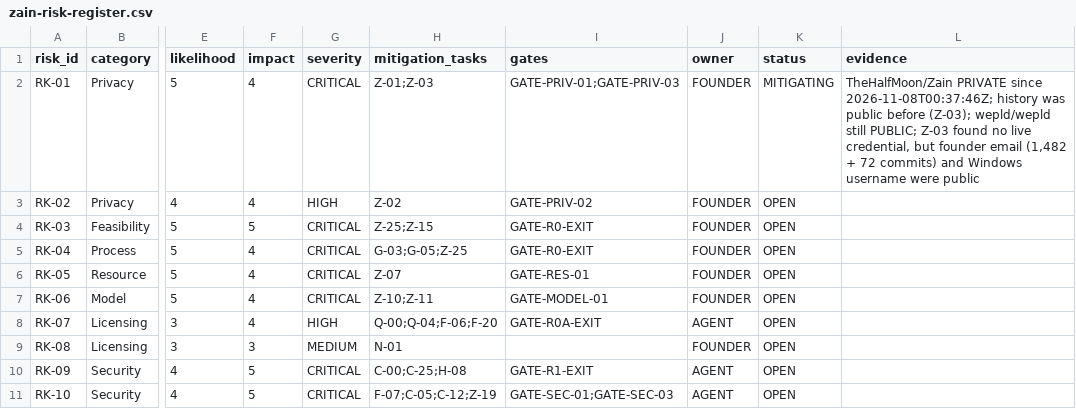
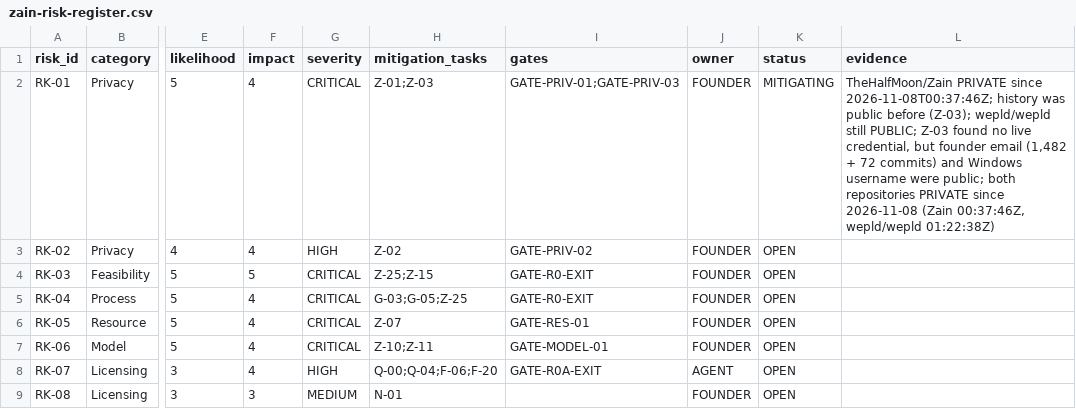
Before and after one commit to TheHalfMoon/Zain, a CSV file: docs/zain-master-plan/registry/zain-risk-register.csv, drawn as a sheet; only a part is shown, gaps mark what is left out; the shorter side is filled out with more unchanged rows; the diff names each change by its address in the sheet, - before the commit and + after, or states it on an @@ line.

```diff
--- a/docs/zain-master-plan/registry/zain-risk-register.csv
+++ b/docs/zain-master-plan/registry/zain-risk-register.csv
-L2 (evidence): …username were public
+L2 (evidence): …username were public; both repositories PRIVATE since 2026-11-08 (Zain 00:37:46Z, wepld/wepld 01:22:38Z)
```
Also changed, not shown: docs/zain-master-plan/registry/zain-task-backlog.csv, 5 other files.
